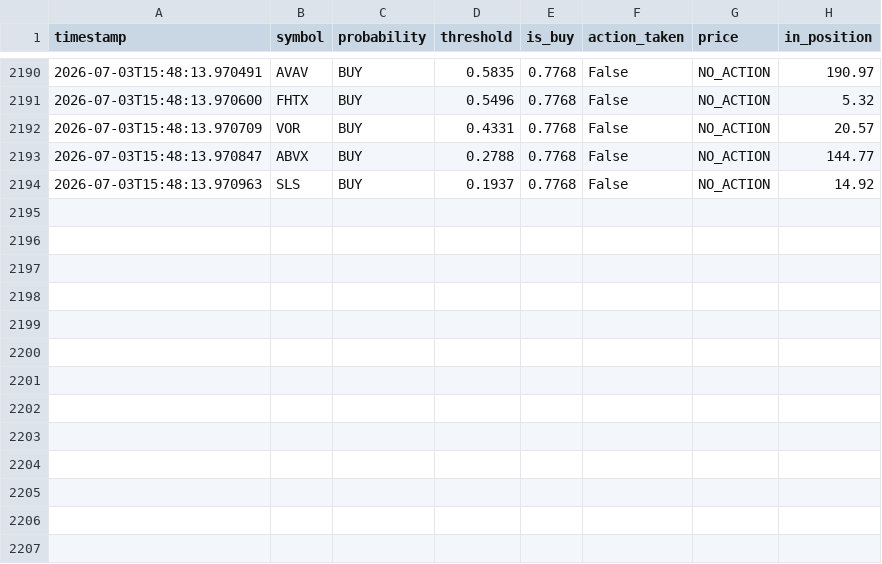
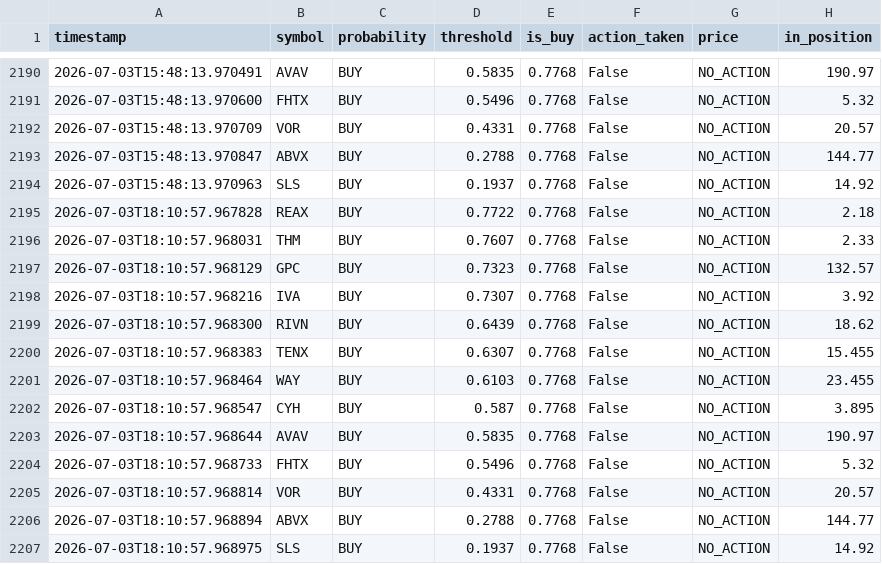
Before and after one commit to jp3tty/ml-trading-bot, a CSV file: paper_trade_log/signals.csv, drawn as a sheet; only a part is shown, gaps mark what is left out.

```diff
--- a/paper_trade_log/signals.csv
+++ b/paper_trade_log/signals.csv
@@ -2194 +2194,14 @@ timestamp,symbol,probability,threshold,is_buy,action_taken,price,in_position
 2026-07-03T15:48:13.970963,SLS,BUY,0.1937,0.7768,False,NO_ACTION,14.92
+2026-07-03T18:10:57.967828,REAX,BUY,0.7722,0.7768,False,NO_ACTION,2.18
+2026-07-03T18:10:57.968031,THM,BUY,0.7607,0.7768,False,NO_ACTION,2.33
+2026-07-03T18:10:57.968129,GPC,BUY,0.7323,0.7768,False,NO_ACTION,132.57
+2026-07-03T18:10:57.968216,IVA,BUY,0.7307,0.7768,False,NO_ACTION,3.92
+2026-07-03T18:10:57.968300,RIVN,BUY,0.6439,0.7768,False,NO_ACTION,18.62
+2026-07-03T18:10:57.968383,TENX,BUY,0.6307,0.7768,False,NO_ACTION,15.455
+2026-07-03T18:10:57.968464,WAY,BUY,0.6103,0.7768,False,NO_ACTION,23.455
+2026-07-03T18:10:57.968547,CYH,BUY,0.587,0.7768,False,NO_ACTION,3.895
+2026-07-03T18:10:57.968644,AVAV,BUY,0.5835,0.7768,False,NO_ACTION,190.97
+2026-07-03T18:10:57.968733,FHTX,BUY,0.5496,0.7768,False,NO_ACTION,5.32
+2026-07-03T18:10:57.968814,VOR,BUY,0.4331,0.7768,False,NO_ACTION,20.57
+2026-07-03T18:10:57.968894,ABVX,BUY,0.2788,0.7768,False,NO_ACTION,144.77
+2026-07-03T18:10:57.968975,SLS,BUY,0.1937,0.7768,False,NO_ACTION,14.92
```
Also changed, not shown: paper_trade_log/orders.csv.
